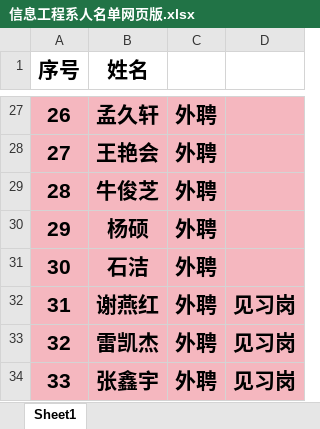
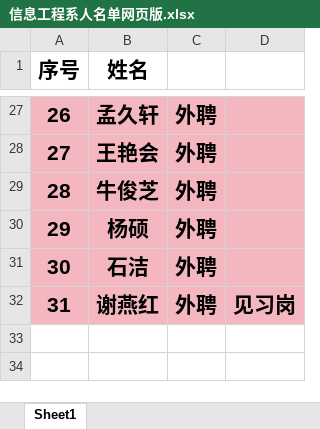
Before and after one commit to xinxipingtai/xinxipingtai.github.io, an Excel workbook: 信息工程系人名单网页版.xlsx, sheet Sheet1, drawn as a sheet; only a part is shown, gaps mark what is left out; values as stored, in another font and other column widths than the file's, no borders; the diff names each change by its address in the sheet, - before the commit and + after, or states it on an @@ line.

```diff
--- a/信息工程系人名单网页版.xlsx (sheet Sheet1)
+++ b/信息工程系人名单网页版.xlsx (sheet Sheet1)
-row 33: 32 | 雷凯杰 | 外聘 | 见习岗
-row 34: 33 | 张鑫宇 | 外聘 | 见习岗
```
Also changed, not shown: 29 other files.
